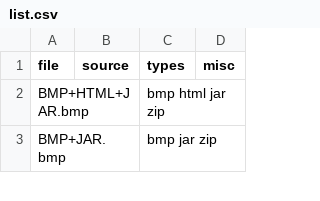
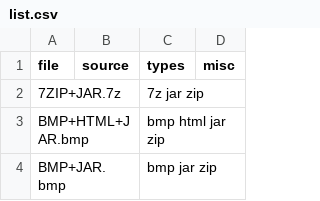
Before and after one commit to Polydet/polyglot-database, a CSV file: list.csv, drawn as a sheet; only a part is shown.

```diff
--- a/list.csv
+++ b/list.csv
@@ -1,2 +1,3 @@
 file,source,types,misc
+7ZIP+JAR.7z,,7z jar zip,
 BMP+HTML+JAR.bmp,,bmp html jar zip,
```
Also changed, not shown: analyse.csv, 1 other file.
